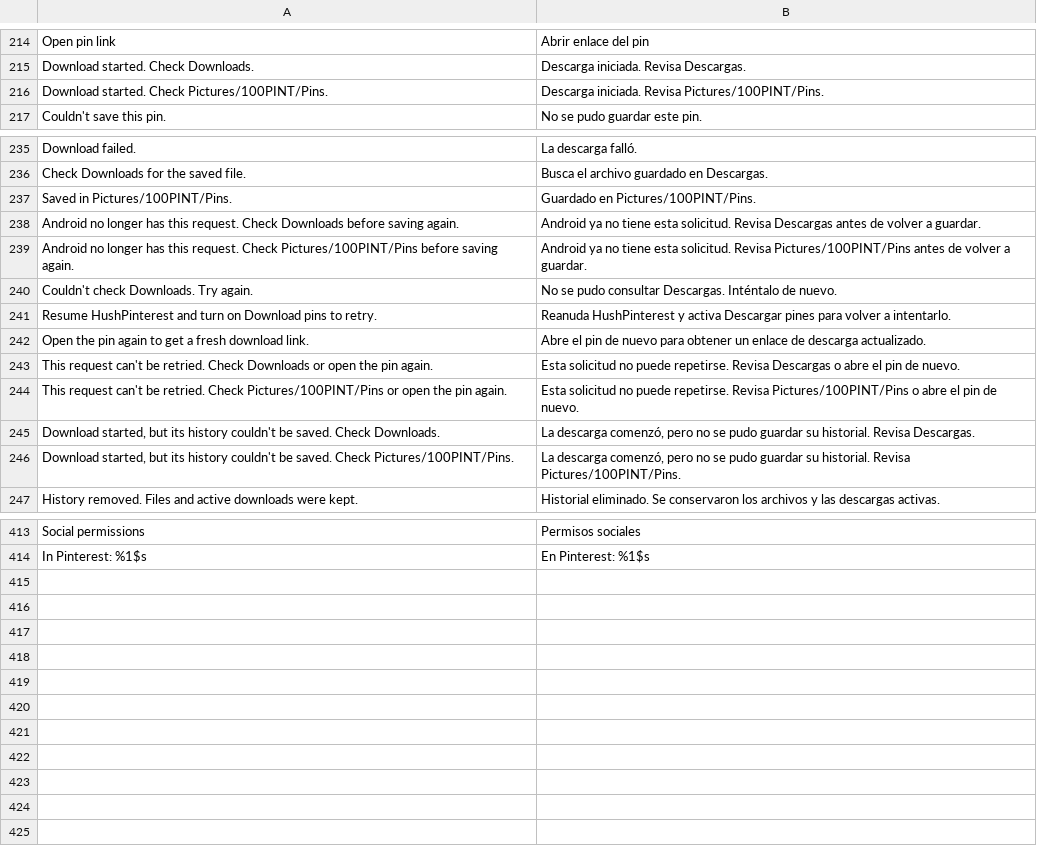
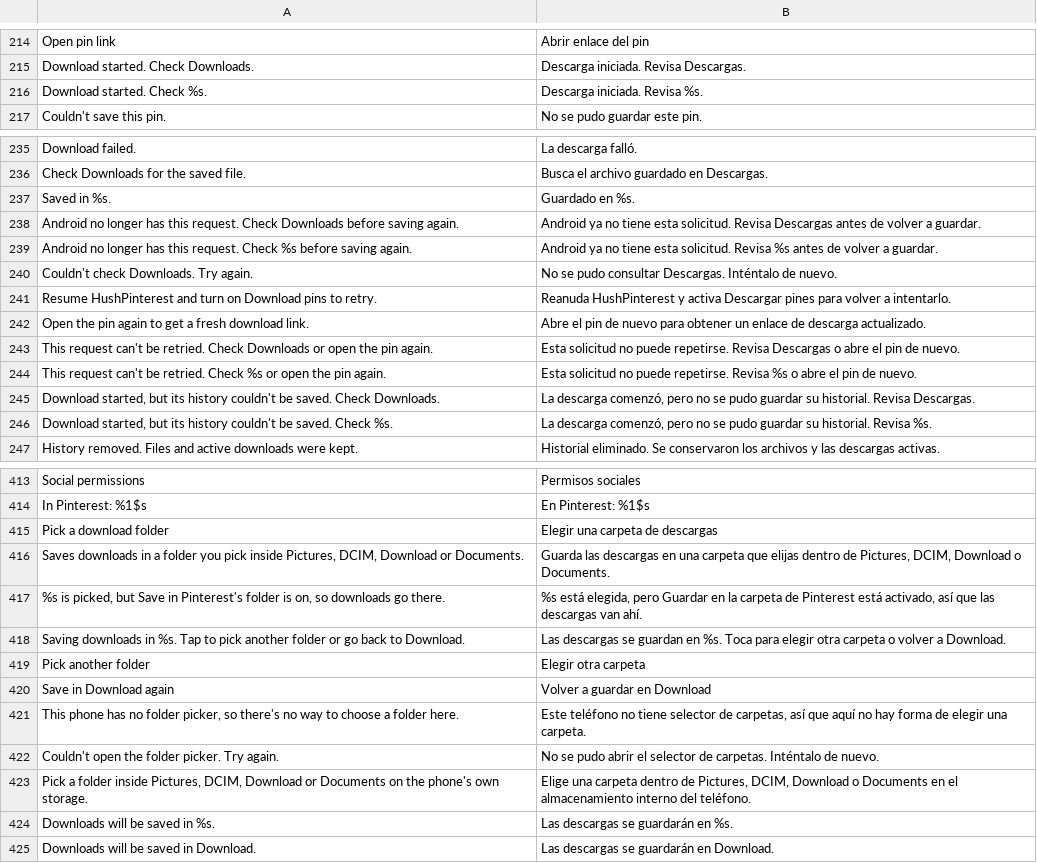
Before and after one commit to SA-SUJON/HushPinterest, a TSV file: extensions/shared/library/src/main/l10n/es.tsv, drawn as a sheet; only a part is shown, gaps mark what is left out; the diff covers the shown part only.

Commit message:
feat(downloads): save pins in a folder picked by hand
Pick a download folder opens Android's folder picker and keeps the path
of a folder inside Pictures, DCIM, Download or Documents on the phone's
own storage. DownloadManager writes there itself, so nothing is copied
and no grant or storage permission is kept. Save in Pinterest's folder
still wins while it's on, and picking a folder turns it off.

Each history line keeps its folder (",F:" plus the escaped path) so
messages point to the right place after another folder is picked, and
a line without one is placed by the destination Android reports. The
folder messages became one %s sentence each, translated in all five
languages; Download keeps its own sentences.

Refs #5

```diff
--- a/extensions/shared/library/src/main/l10n/es.tsv
+++ b/extensions/shared/library/src/main/l10n/es.tsv
@@ -215,3 +215,3 @@ Open pin link	Abrir enlace del pin
 Download started. Check Downloads.	Descarga iniciada. Revisa Descargas.
-Download started. Check Pictures/100PINT/Pins.	Descarga iniciada. Revisa Pictures/100PINT/Pins.
+Download started. Check %s.	Descarga iniciada. Revisa %s.
 Couldn't save this pin.	No se pudo guardar este pin.
@@ -236,5 +236,5 @@ Download failed.	La descarga falló.
 Check Downloads for the saved file.	Busca el archivo guardado en Descargas.
-Saved in Pictures/100PINT/Pins.	Guardado en Pictures/100PINT/Pins.
+Saved in %s.	Guardado en %s.
 Android no longer has this request. Check Downloads before saving again.	Android ya no tiene esta solicitud. Revisa Descargas antes de volver a guardar.
-Android no longer has this request. Check Pictures/100PINT/Pins before saving again.	Android ya no tiene esta solicitud. Revisa Pictures/100PINT/Pins antes de volver a guardar.
+Android no longer has this request. Check %s before saving again.	Android ya no tiene esta solicitud. Revisa %s antes de volver a guardar.
 Couldn't check Downloads. Try again.	No se pudo consultar Descargas. Inténtalo de nuevo.
@@ -243,5 +243,5 @@ Open the pin again to get a fresh download link.	Abre el pin de nuevo para obten
 This request can't be retried. Check Downloads or open the pin again.	Esta solicitud no puede repetirse. Revisa Descargas o abre el pin de nuevo.
-This request can't be retried. Check Pictures/100PINT/Pins or open the pin again.	Esta solicitud no puede repetirse. Revisa Pictures/100PINT/Pins o abre el pin de nuevo.
+This request can't be retried. Check %s or open the pin again.	Esta solicitud no puede repetirse. Revisa %s o abre el pin de nuevo.
 Download started, but its history couldn't be saved. Check Downloads.	La descarga comenzó, pero no se pudo guardar su historial. Revisa Descargas.
-Download started, but its history couldn't be saved. Check Pictures/100PINT/Pins.	La descarga comenzó, pero no se pudo guardar su historial. Revisa Pictures/100PINT/Pins.
+Download started, but its history couldn't be saved. Check %s.	La descarga comenzó, pero no se pudo guardar su historial. Revisa %s.
 History removed. Files and active downloads were kept.	Historial eliminado. Se conservaron los archivos y las descargas activas.
@@ -414 +414,12 @@ Social permissions	Permisos sociales
 In Pinterest: %1$s	En Pinterest: %1$s
+Pick a download folder	Elegir una carpeta de descargas
+Saves downloads in a folder you pick inside Pictures, DCIM, Download or Documents.	Guarda las descargas en una carpeta que elijas dentro de Pictures, DCIM, Download o Documents.
+%s is picked, but Save in Pinterest's folder is on, so downloads go there.	%s está elegida, pero Guardar en la carpeta de Pinterest está activado, así que las descargas van ahí.
+Saving downloads in %s. Tap to pick another folder or go back to Download.	Las descargas se guardan en %s. Toca para elegir otra carpeta o volver a Download.
+Pick another folder	Elegir otra carpeta
+Save in Download again	Volver a guardar en Download
+This phone has no folder picker, so there's no way to choose a folder here.	Este teléfono no tiene selector de carpetas, así que aquí no hay forma de elegir una carpeta.
+Couldn't open the folder picker. Try again.	No se pudo abrir el selector de carpetas. Inténtalo de nuevo.
+Pick a folder inside Pictures, DCIM, Download or Documents on the phone's own storage.	Elige una carpeta dentro de Pictures, DCIM, Download o Documents en el almacenamiento interno del teléfono.
+Downloads will be saved in %s.	Las descargas se guardarán en %s.
+Downloads will be saved in Download.	Las descargas se guardarán en Download.
```
Also changed, not shown: 3 added rows and 3 removed rows elsewhere in this file, extensions/shared/library/src/main/l10n/de.tsv, extensions/shared/library/src/main/l10n/in.tsv, 16 other files.
